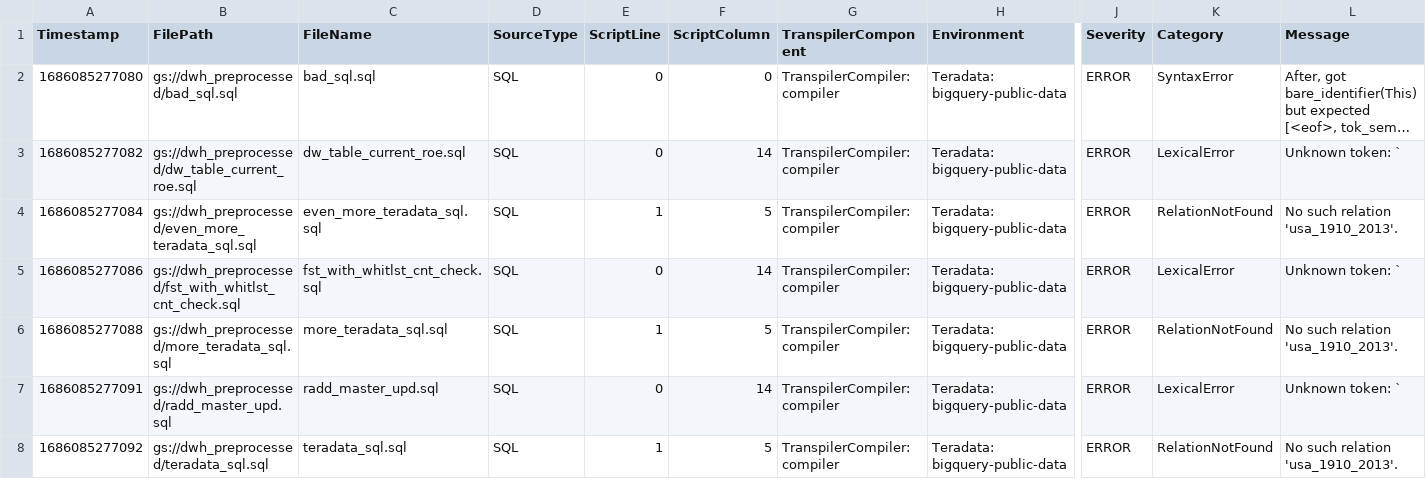
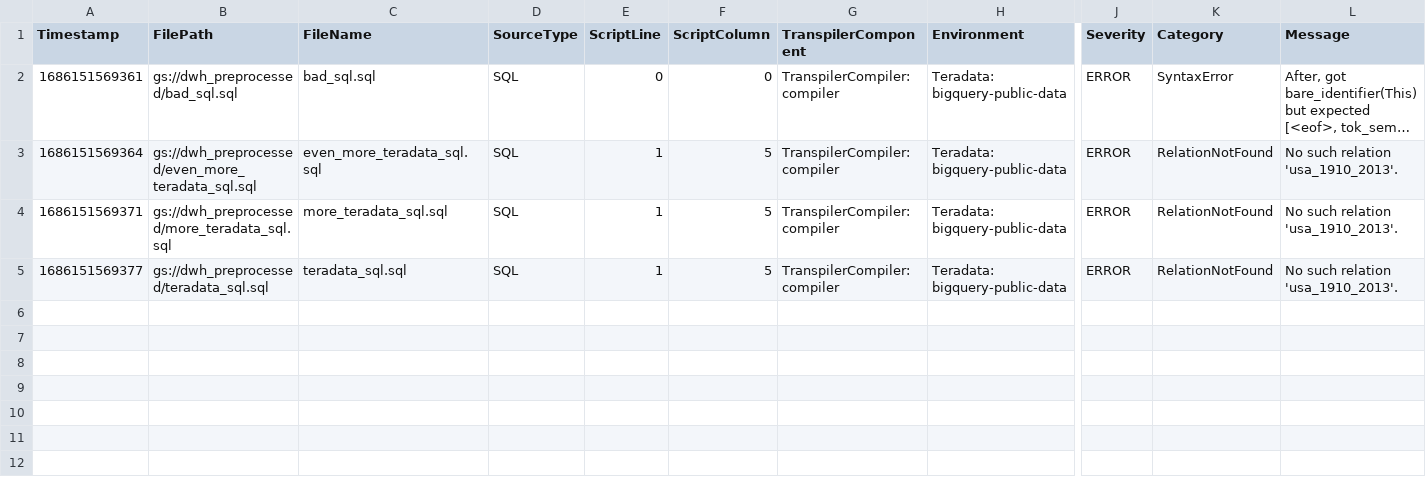
Before and after one commit to RealistAI/bq_migration_automation_tool, a CSV file: transpiled_sql/batch_translation_report.csv, drawn as a sheet; only a part is shown, gaps mark what is left out; long unchanged cells end in …; removed rows and columns are numbered as before the commit, all else as after; rows hold the shown columns only; the diff names each change by its address in the sheet, - before the commit and + after, or states it on an @@ line.

Commit message:
Implemented the teradata_to_bq_dataset_mapping in the main function

```diff
--- a/transpiled_sql/batch_translation_report.csv
+++ b/transpiled_sql/batch_translation_report.csv
-A2 (Timestamp): 1686085277080
+A2 (Timestamp): 1686151569361
-row 3: 1686085277082 | gs://dwh_preprocessed/dw_table_current_roe.sql | dw_table_current_roe.sql | SQL | 0 | 14 | TranspilerCompiler:compiler | Teradata: bigquery-public-data | ERROR | LexicalError | Unknown token: `
-A3 (Timestamp): 1686085277084
+A3 (Timestamp): 1686151569364
-row 5: 1686085277086 | gs://dwh_preprocessed/fst_with_whitlst_cnt_check.sql | fst_with_whitlst_cnt_check.sql | SQL | 0 | 14 | TranspilerCompiler:compiler | Teradata: bigquery-public-data | ERROR | LexicalError | Unknown token: `
-A4 (Timestamp): 1686085277088
+A4 (Timestamp): 1686151569371
-row 7: 1686085277091 | gs://dwh_preprocessed/radd_master_upd.sql | radd_master_upd.sql | SQL | 0 | 14 | TranspilerCompiler:compiler | Teradata: bigquery-public-data | ERROR | LexicalError | Unknown token: `
-A5 (Timestamp): 1686085277092
+A5 (Timestamp): 1686151569377
```
Also changed, not shown: 16 other files.
